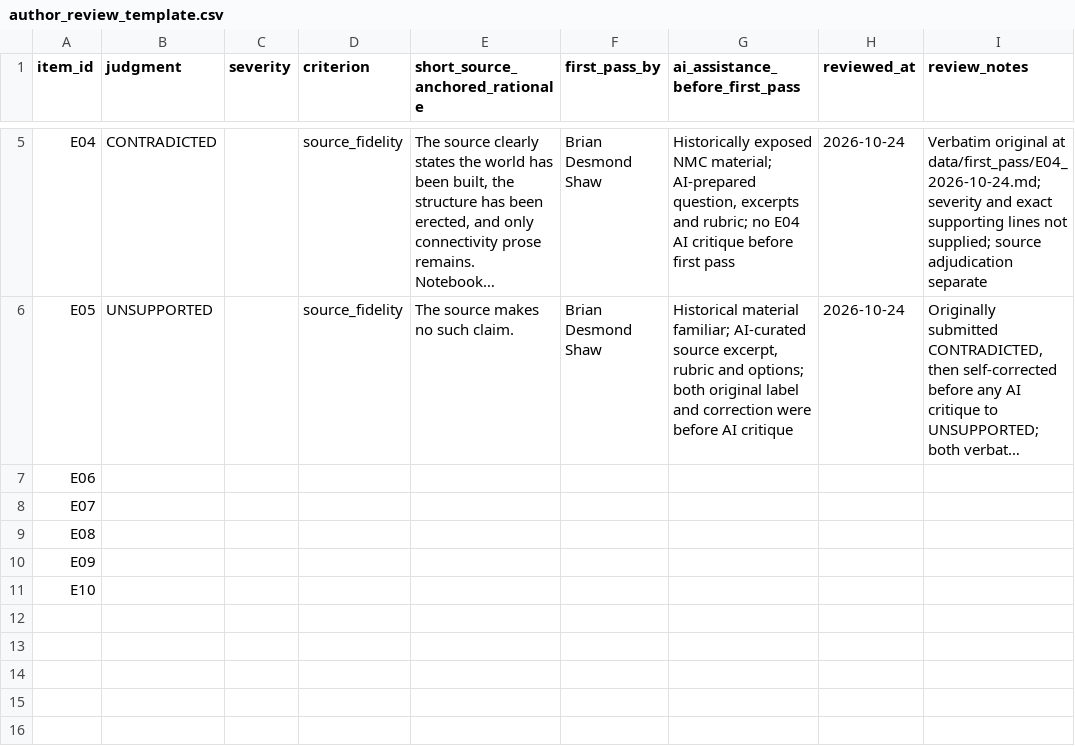
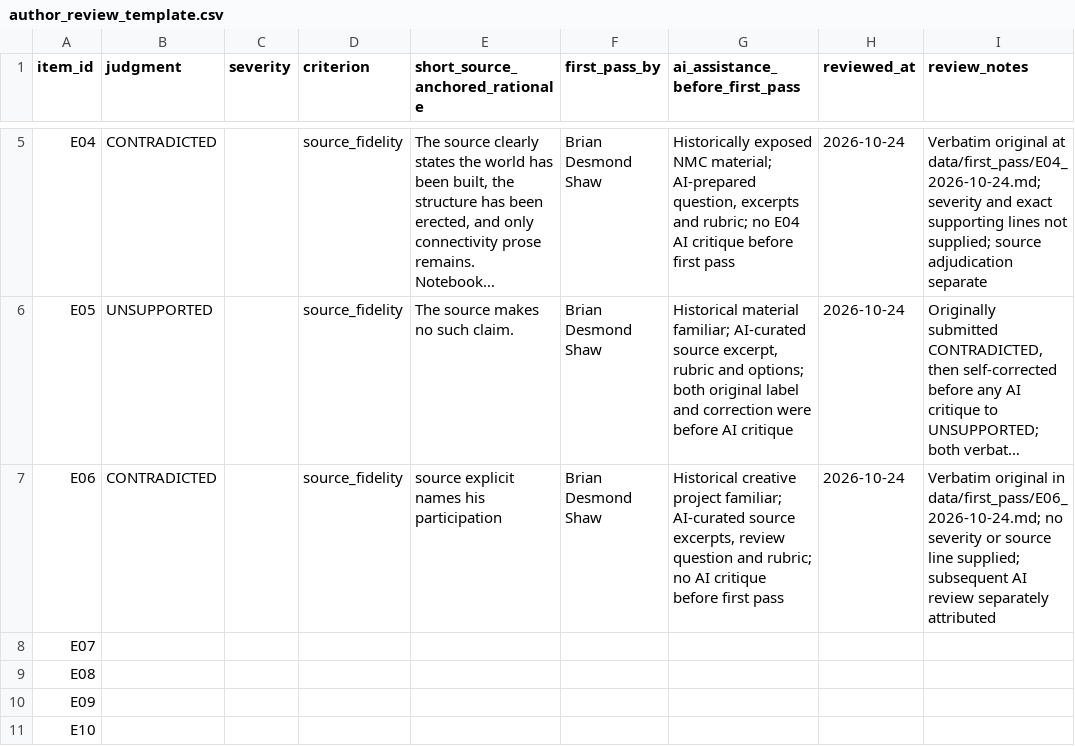
Before and after one commit to desmondoctavian/ai-evaluation-work-samples, a CSV file: data/author_review_template.csv, drawn as a sheet; only a part is shown, gaps mark what is left out; long unchanged cells end in …; the diff names each change by its address in the sheet, - before the commit and + after, or states it on an @@ line.

Commit message:
Record Brian's E06 first-pass label and exact rationale

```diff
--- a/data/author_review_template.csv
+++ b/data/author_review_template.csv
-B7 (judgment): (empty)
+B7 (judgment): CONTRADICTED
-D7 (criterion): (empty)
+D7 (criterion): source_fidelity
-E7 (short_source_anchored_rationale): (empty)
+E7 (short_source_anchored_rationale): source explicit names his participation
-F7 (first_pass_by): (empty)
+F7 (first_pass_by): Brian Desmond Shaw
-G7 (ai_assistance_before_first_pass): (empty)
+G7 (ai_assistance_before_first_pass): Historical creative project familiar; AI-curated source excerpts, review question and rubric; no AI critique before first pass
-H7 (reviewed_at): (empty)
+H7 (reviewed_at): 2026-10-24
-I7 (review_notes): (empty)
+I7 (review_notes): Verbatim original in data/first_pass/E06_2026-10-24.md; no severity or source line supplied; subsequent AI review separately attributed
```
